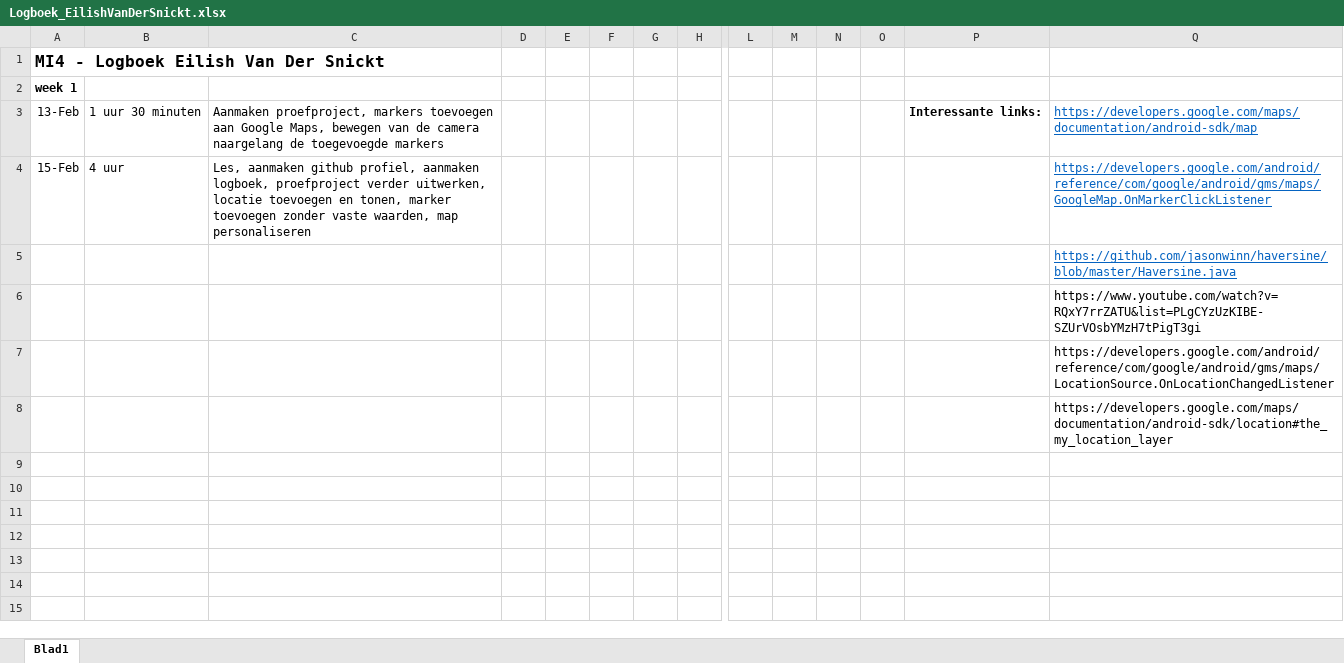
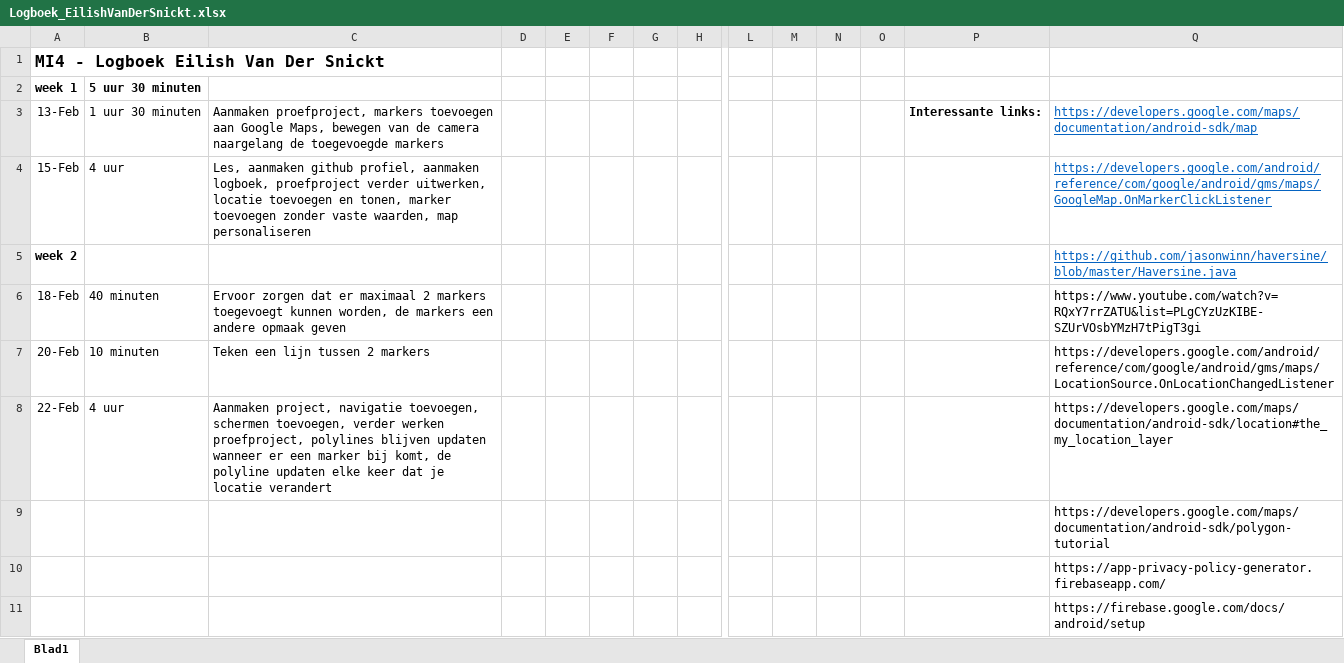
Before and after one commit to EilishVanDerSnickt/MI4, an Excel workbook: Logboek_EilishVanDerSnickt.xlsx, sheet Blad1, drawn as a sheet; only a part is shown, gaps mark what is left out; values as stored, in another font and other column widths than the file's, no borders; addresses are those after the commit; rows hold the shown columns only; the diff names each change by its address in the sheet, - before the commit and + after, or states it on an @@ line.

Commit message:
Aanmaken project, navigatie en schermen

```diff
--- a/Logboek_EilishVanDerSnickt.xlsx (sheet Blad1)
+++ b/Logboek_EilishVanDerSnickt.xlsx (sheet Blad1)
-B2: (empty)
+B2: 5 uur 30 minuten
-A5: (empty)
+A5: week 2
+row 6: 18-Feb | 40 minuten | Ervoor zorgen dat er maximaal 2 markers toegevoegt kunnen worden, de markers een andere opmaak geven |  |  |  |  |  |  |  |  |  |  | https://www.youtube.com/watch?v=RQxY7rrZATU&list=PLgCYzUzKIBE-SZUrVOsbYMzH7tPigT3gi
+row 7: 20-Feb | 10 minuten | Teken een lijn tussen 2 markers |  |  |  |  |  |  |  |  |  |  | https://developers.google.com/android/reference/com/google/android/gms/maps/LocationSource.OnLocationChangedListener
+row 8: 22-Feb | 4 uur | Aanmaken project, navigatie toevoegen, schermen toevoegen, verder werken proefproject, polylines blijven updaten wanneer er een marker bij komt, de polyline updaten elke keer dat je locatie verandert |  |  |  |  |  |  |  |  |  |  | https://developers.google.com/maps/documentation/android-sdk/location#the_my_location_layer
-Q9: https://www.youtube.com/watch?v=RQxY7rrZATU&list=PLgCYzUzKIBE-SZUrVOsbYMzH7tPigT3gi
+Q9: https://developers.google.com/maps/documentation/android-sdk/polygon-tutorial
-Q10: https://developers.google.com/android/reference/com/google/android/gms/maps/LocationSource.OnLocationChangedListener
+Q10: https://app-privacy-policy-generator.firebaseapp.com/
-Q11: https://developers.google.com/maps/documentation/android-sdk/location#the_my_location_layer
+Q11: https://firebase.google.com/docs/android/setup
```
Also changed, not shown: 42 other files.
